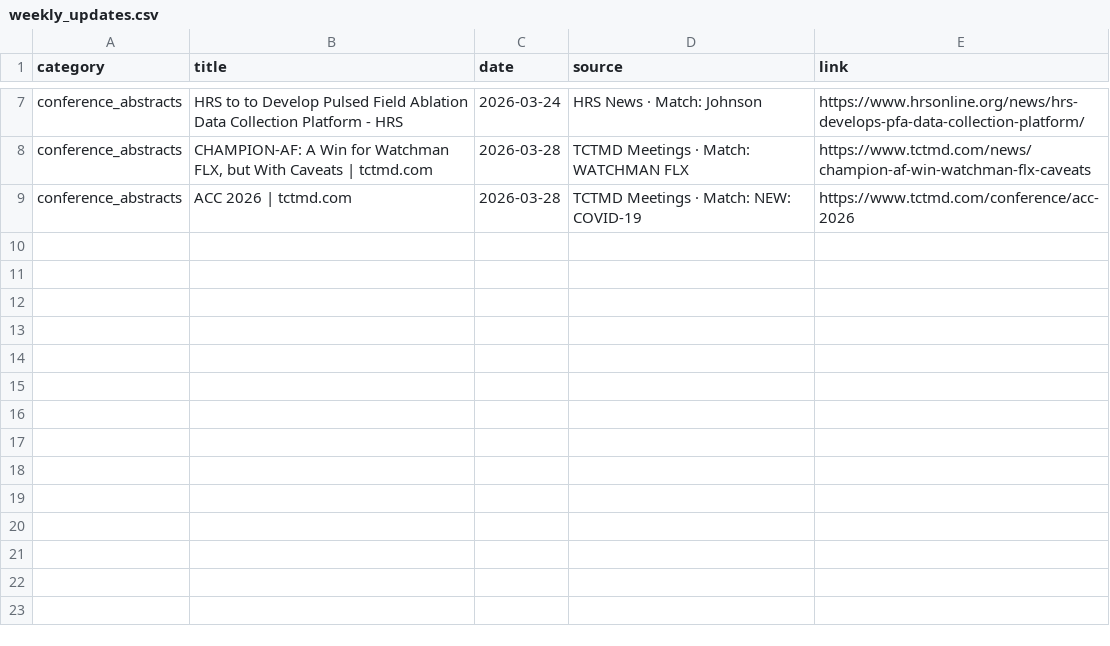
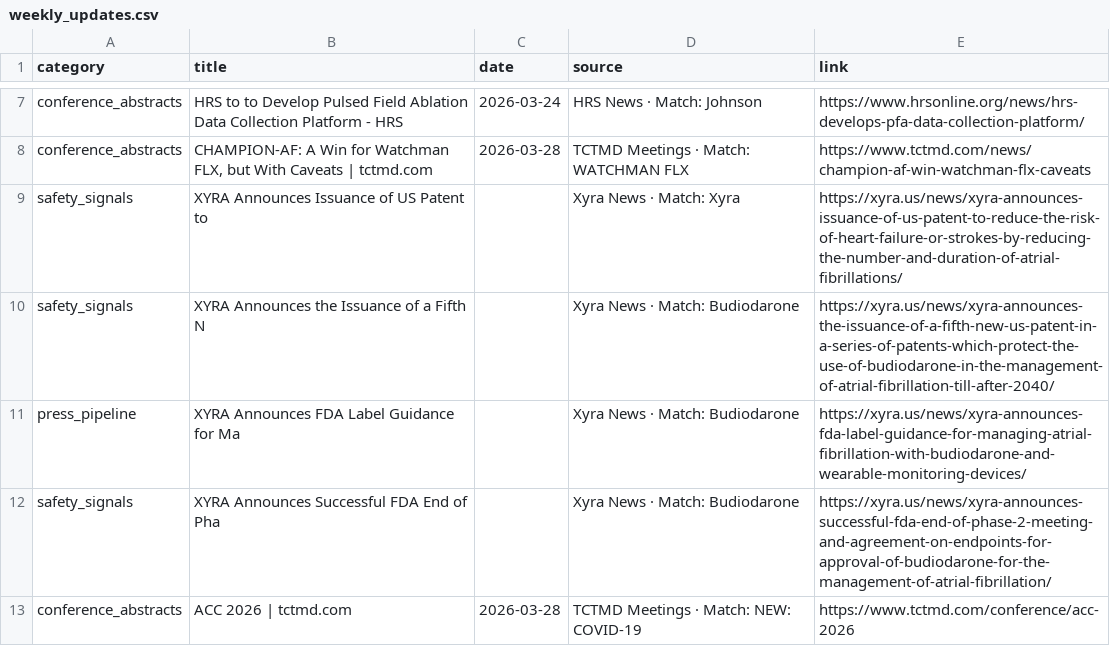
Before and after one commit to rubioisabel134-ai/Afib-dashboard, a CSV file: data/weekly_updates.csv, drawn as a sheet; only a part is shown, gaps mark what is left out.

Commit message:
Weekly update 2026-04-03

```diff
--- a/data/weekly_updates.csv
+++ b/data/weekly_updates.csv
@@ -8,2 +8,6 @@ conference_abstracts,HRS to to Develop Pulsed Field Ablation Data Collection Pla
 conference_abstracts,"CHAMPION-AF: A Win for Watchman FLX, but With Caveats | tctmd.com",2026-03-28,TCTMD Meetings · Match: WATCHMAN FLX,https://www.tctmd.com/news/champion-af-win-watchman-flx-caveats
+safety_signals,XYRA Announces Issuance of US Patent to,,Xyra News · Match: Xyra,https://xyra.us/news/xyra-announces-issuance-of-us-patent-to-reduce-the-risk-of-heart-failure-or-strokes-by-reducing-the-number-and-duration-of-atrial-fibrillations/
+safety_signals,XYRA Announces the Issuance of a Fifth N,,Xyra News · Match: Budiodarone,https://xyra.us/news/xyra-announces-the-issuance-of-a-fifth-new-us-patent-in-a-series-of-patents-which-protect-the-use-of-budiodarone-in-the-management-of-atrial-fibrillation-till-after-2040/
+press_pipeline,XYRA Announces FDA Label Guidance for Ma,,Xyra News · Match: Budiodarone,https://xyra.us/news/xyra-announces-fda-label-guidance-for-managing-atrial-fibrillation-with-budiodarone-and-wearable-monitoring-devices/
+safety_signals,XYRA Announces Successful FDA End of Pha,,Xyra News · Match: Budiodarone,https://xyra.us/news/xyra-announces-successful-fda-end-of-phase-2-meeting-and-agreement-on-endpoints-for-approval-of-budiodarone-for-the-management-of-atrial-fibrillation/
 conference_abstracts,ACC 2026 | tctmd.com,2026-03-28,TCTMD Meetings · Match: NEW: COVID-19,https://www.tctmd.com/conference/acc-2026
```
Also changed, not shown: 1 other file.
